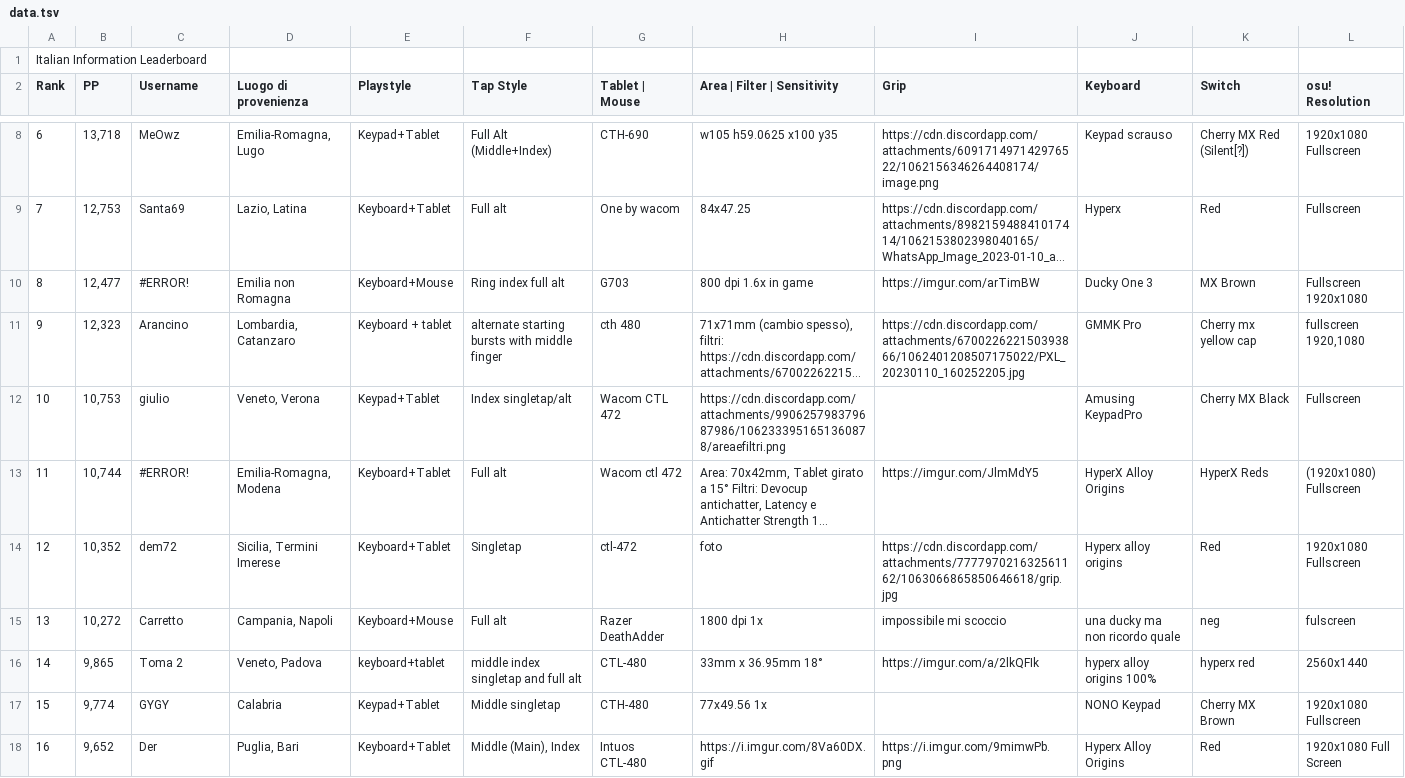
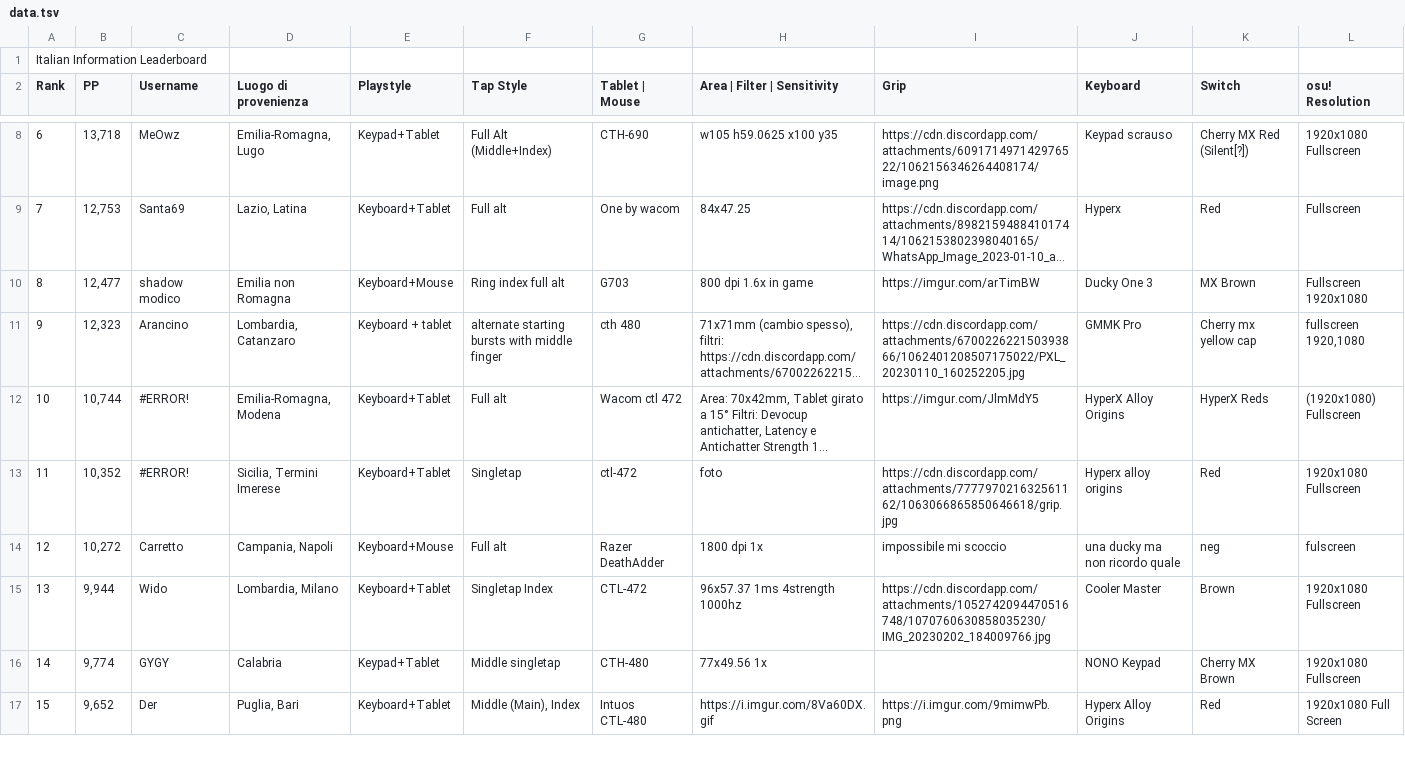
Before and after one commit to Sclafus/italian-top-players-gear, a TSV file: data.tsv, drawn as a sheet; only a part is shown, gaps mark what is left out; long unchanged cells end in …; removed rows and columns are numbered as before the commit, all else as after; rows hold the shown columns only; the diff covers the shown part only; the diff names each change by its address in the sheet, - before the commit and + after, or states it on an @@ line.

```diff
--- a/data.tsv
+++ b/data.tsv
-C10 (Username): #ERROR!
+C10 (Username): shadow modico
-row 12: 10 | 10,753 | giulio | Veneto, Verona | Keypad+Tablet | Index singletap/alt | Wacom CTL 472 | https://cdn.discordapp.com/attachments/990625798379687986/1062333951651360878/areaefiltri.png |  | Amusing KeypadPro | Cherry MX Black | Fullscreen
-A12 (Rank): 11
+A12 (Rank): 10
-A13 (Rank): 12
+A13 (Rank): 11
-C13 (Username): dem72
+C13 (Username): #ERROR!
-A14 (Rank): 13
+A14 (Rank): 12
-row 16: 14 | 9,865 | Toma 2 | Veneto, Padova | keyboard+tablet | middle index singletap and full alt | CTL-480 | 33mm x 36.95mm 18° | https://imgur.com/a/2lkQFIk | hyperx alloy origins 100% | hyperx red | 2560x1440
+row 15: 13 | 9,944 | Wido | Lombardia, Milano | Keyboard+Tablet | Singletap Index | CTL-472 | 96x57.37 1ms 4strength 1000hz | https://cdn.discordapp.com/attachments/1052742094470516748/1070760630858035230/IMG_20230202_184009766.jpg | Cooler Master | Brown | 1920x1080 Fullscreen
-A16 (Rank): 15
+A16 (Rank): 14
-A17 (Rank): 16
+A17 (Rank): 15
```
Also changed, not shown: 1 added row and 30 edited cells elsewhere in this file, 1 other file.
